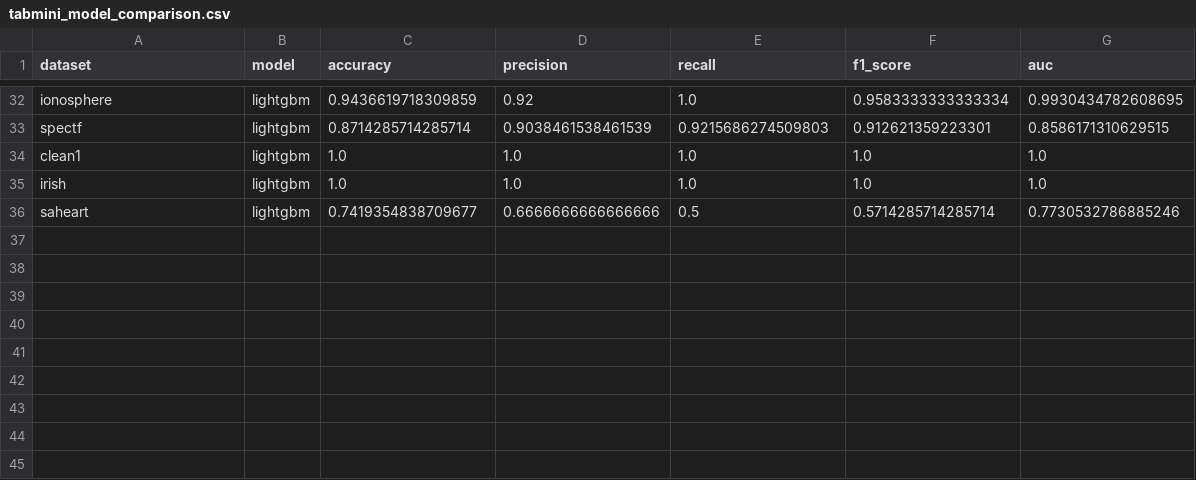
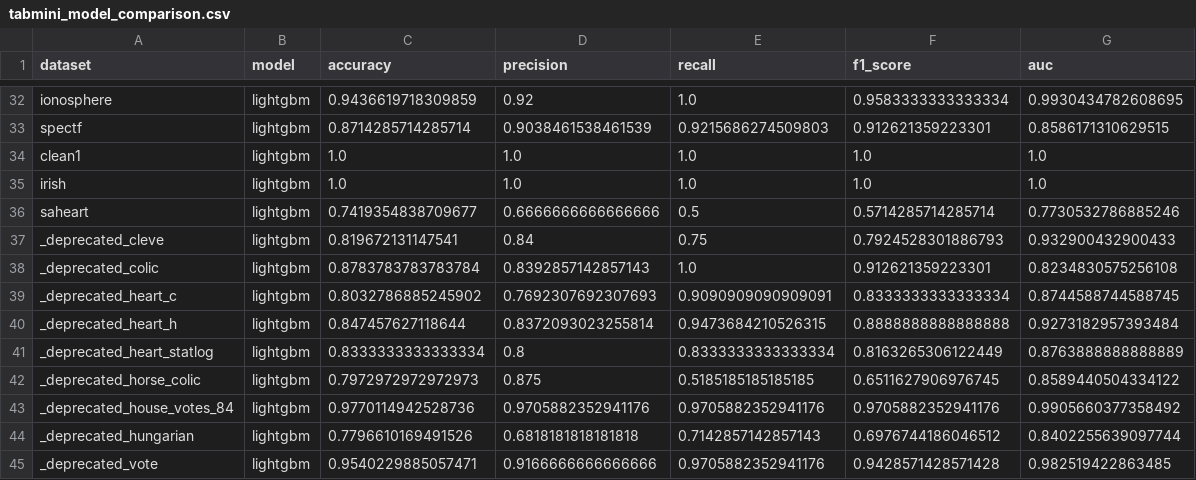
Before and after one commit to ptmaimai106/Tabmini_Experiment, a CSV file: results/lightgbm/tabmini_model_comparison.csv, drawn as a sheet; only a part is shown, gaps mark what is left out.

```diff
--- a/results/lightgbm/tabmini_model_comparison.csv
+++ b/results/lightgbm/tabmini_model_comparison.csv
@@ -36 +36,10 @@ irish,lightgbm,1.0,1.0,1.0,1.0,1.0
 saheart,lightgbm,0.7419354838709677,0.6666666666666666,0.5,0.5714285714285714,0.7730532786885246
+_deprecated_cleve,lightgbm,0.819672131147541,0.84,0.75,0.7924528301886793,0.932900432900433
+_deprecated_colic,lightgbm,0.8783783783783784,0.8392857142857143,1.0,0.912621359223301,0.8234830575256108
+_deprecated_heart_c,lightgbm,0.8032786885245902,0.7692307692307693,0.9090909090909091,0.8333333333333334,0.8744588744588745
+_deprecated_heart_h,lightgbm,0.847457627118644,0.8372093023255814,0.9473684210526315,0.8888888888888888,0.9273182957393484
+_deprecated_heart_statlog,lightgbm,0.8333333333333334,0.8,0.8333333333333334,0.8163265306122449,0.8763888888888889
+_deprecated_horse_colic,lightgbm,0.7972972972972973,0.875,0.5185185185185185,0.6511627906976745,0.8589440504334122
+_deprecated_house_votes_84,lightgbm,0.9770114942528736,0.9705882352941176,0.9705882352941176,0.9705882352941176,0.9905660377358492
+_deprecated_hungarian,lightgbm,0.7796610169491526,0.6818181818181818,0.7142857142857143,0.6976744186046512,0.8402255639097744
+_deprecated_vote,lightgbm,0.9540229885057471,0.9166666666666666,0.9705882352941176,0.9428571428571428,0.982519422863485
```
Also changed, not shown: results/SAINT/tabmini_model_comparison.csv, results/TabTransformer/tabmini_model_comparison.csv, 52 other files.
